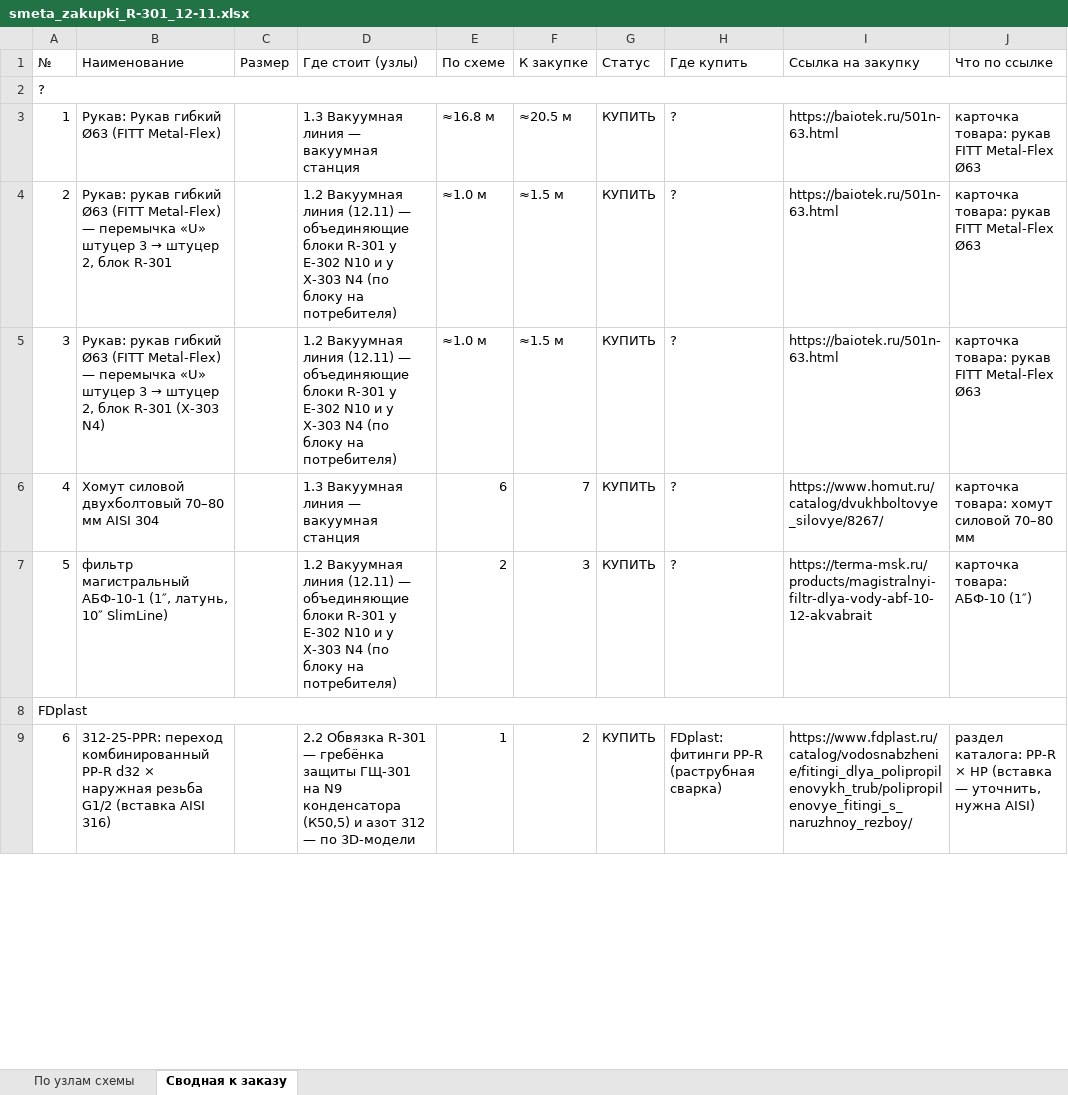
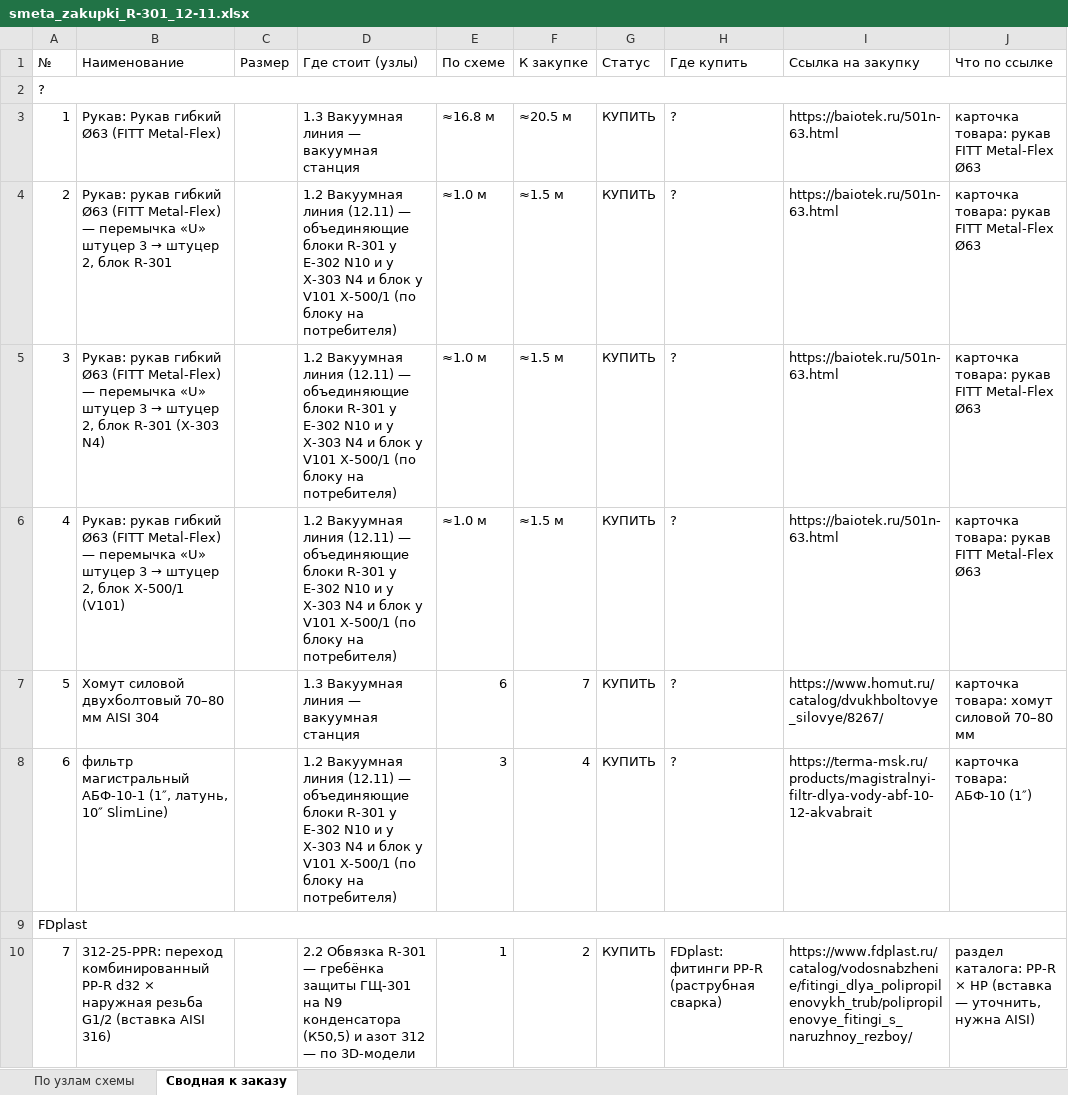
Before and after one commit to Elebra2005/claude, an Excel workbook: vydacha/vydacha_12-11/smeta_zakupki_R-301_12-11.xlsx, sheet Сводная к заказу, drawn as a sheet; only a part is shown; values as stored, in another font and other column widths than the file's, no cell formats; addresses are those after the commit; the diff covers the shown part only; the diff names each change by its address in the sheet, - before the commit and + after, or states it on an @@ line.

```diff
--- a/vydacha/vydacha_12-11/smeta_zakupki_R-301_12-11.xlsx (sheet Сводная к заказу)
+++ b/vydacha/vydacha_12-11/smeta_zakupki_R-301_12-11.xlsx (sheet Сводная к заказу)
-D4:D5 (Где стоит (узлы)): …X-303 N4 (по блоку…
+D4:D5 (Где стоит (узлы)): …X-303 N4 и блок у V101 X-500/1 (по блоку…
+row 6: 4 | Рукав: рукав гибкий Ø63 (FITT Metal-Flex) — перемычка «U» штуцер 3 → штуцер 2, блок X-500/1 (V101) |  | 1.2 Вакуумная линия (12.11) — объединяющие блоки R-301 у E-302 N10 и у X-303 N4 и блок у V101 X-500/1 (по блоку на потребителя) | ≈1.0 м | ≈1.5 м | КУПИТЬ | ? | https://baiotek.ru/501n-63.html | карточка товара: рукав FITT Metal-Flex Ø63
@@ column A (№) renumbered from row 7 down @@
-D8 (Где стоит (узлы)): …X-303 N4 (по блоку…
+D8 (Где стоит (узлы)): …X-303 N4 и блок у V101 X-500/1 (по блоку…
-E8 (По схеме): 2
+E8 (По схеме): 3
-F8 (К закупке): 3
+F8 (К закупке): 4
```
Also changed, not shown: 12 added rows, 7 removed rows and 84 edited cells elsewhere in this sheet, sheet По узлам схемы, cell formats, 5 other files.
